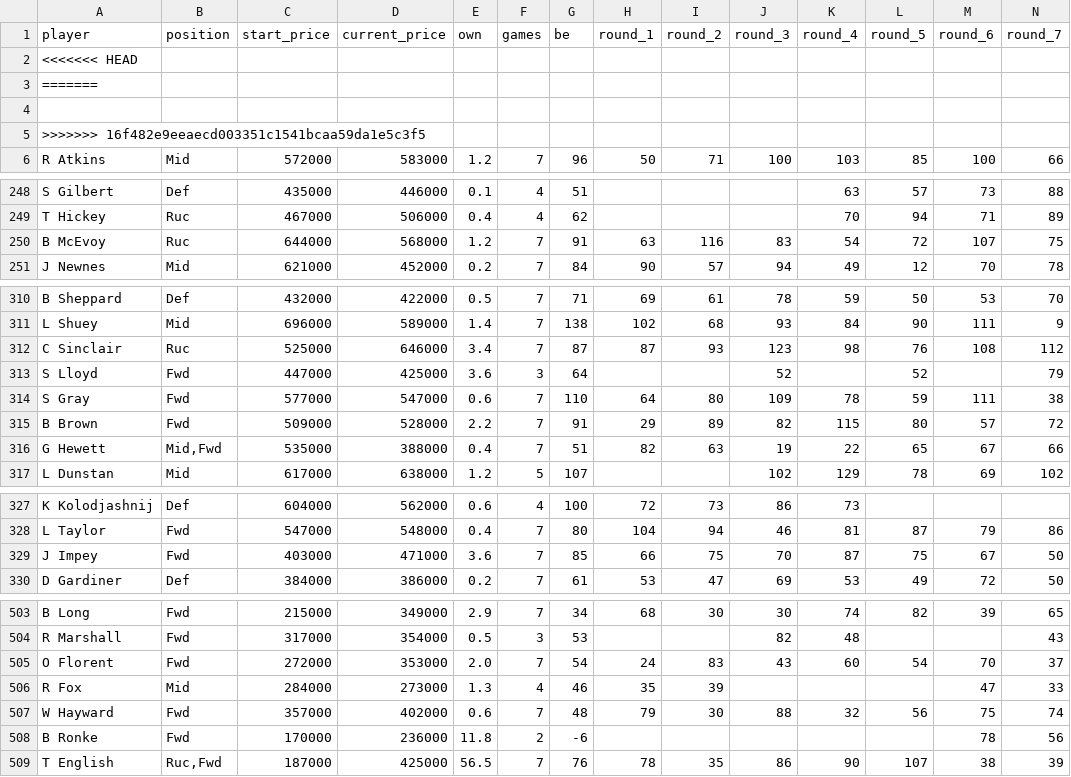
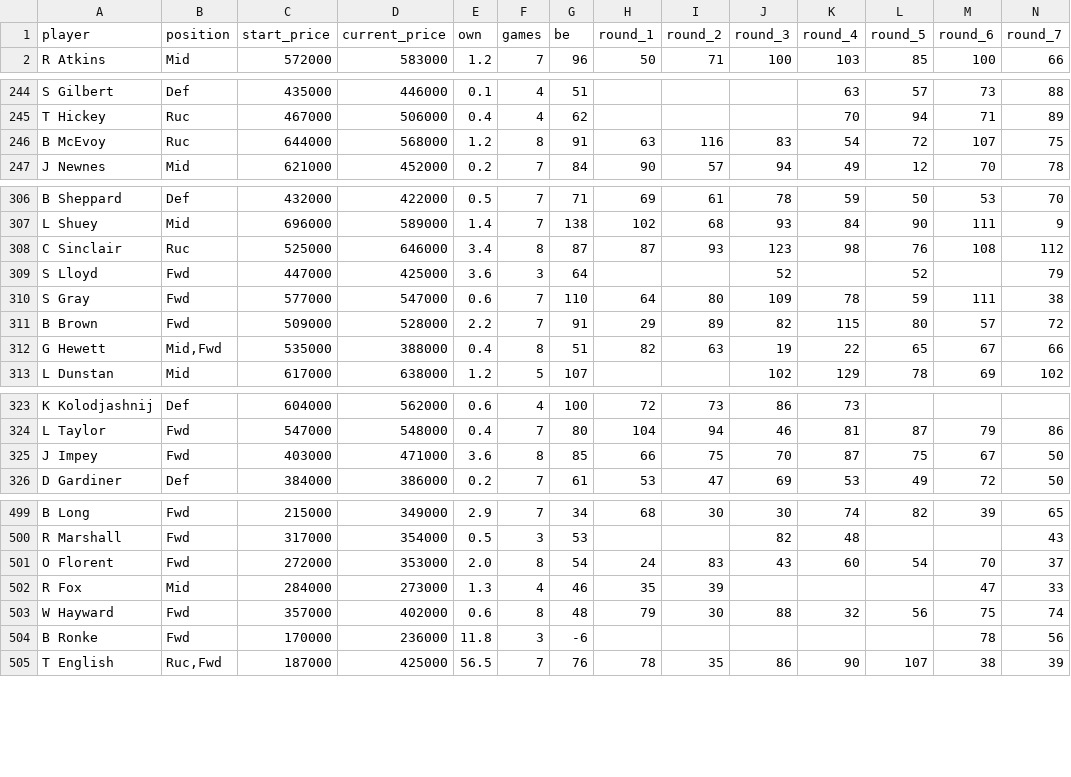
Before and after one commit to mpoorboy/AFL-fantasy-data, a CSV file: dt.csv, drawn as a sheet; only a part is shown, gaps mark what is left out; the diff covers the shown part only.

```diff
--- a/dt.csv
+++ b/dt.csv
@@ -1,6 +1,2 @@
 player,position,start_price,current_price,own,games,be,round_1,round_2,round_3,round_4,round_5,round_6,round_7
-<<<<<<< HEAD
-=======
-,,,,,,,,,,,,,
->>>>>>> 16f482e9eeaecd003351c1541bcaa59da1e5c3f5
 R Atkins,Mid,572000,583000,1.2,7,96,50,71,100,103,85,100,66
@@ -249,3 +245,3 @@ S Gilbert,Def,435000,446000,0.1,4,51,,,,63,57,73,88
 T Hickey,Ruc,467000,506000,0.4,4,62,,,,70,94,71,89
-B McEvoy,Ruc,644000,568000,1.2,7,91,63,116,83,54,72,107,75
+B McEvoy,Ruc,644000,568000,1.2,8,91,63,116,83,54,72,107,75
 J Newnes,Mid,621000,452000,0.2,7,84,90,57,94,49,12,70,78
@@ -311,3 +307,3 @@ B Sheppard,Def,432000,422000,0.5,7,71,69,61,78,59,50,53,70
 L Shuey,Mid,696000,589000,1.4,7,138,102,68,93,84,90,111,9
-C Sinclair,Ruc,525000,646000,3.4,7,87,87,93,123,98,76,108,112
+C Sinclair,Ruc,525000,646000,3.4,8,87,87,93,123,98,76,108,112
 S Lloyd,Fwd,447000,425000,3.6,3,64,,,52,,52,,79
@@ -315,3 +311,3 @@ S Gray,Fwd,577000,547000,0.6,7,110,64,80,109,78,59,111,38
 B Brown,Fwd,509000,528000,2.2,7,91,29,89,82,115,80,57,72
-G Hewett,"Mid,Fwd",535000,388000,0.4,7,51,82,63,19,22,65,67,66
+G Hewett,"Mid,Fwd",535000,388000,0.4,8,51,82,63,19,22,65,67,66
 L Dunstan,Mid,617000,638000,1.2,5,107,,,102,129,78,69,102
@@ -328,3 +324,3 @@ K Kolodjashnij,Def,604000,562000,0.6,4,100,72,73,86,73,,,
 L Taylor,Fwd,547000,548000,0.4,7,80,104,94,46,81,87,79,86
-J Impey,Fwd,403000,471000,3.6,7,85,66,75,70,87,75,67,50
+J Impey,Fwd,403000,471000,3.6,8,85,66,75,70,87,75,67,50
 D Gardiner,Def,384000,386000,0.2,7,61,53,47,69,53,49,72,50
@@ -504,6 +500,6 @@ B Long,Fwd,215000,349000,2.9,7,34,68,30,30,74,82,39,65
 R Marshall,Fwd,317000,354000,0.5,3,53,,,82,48,,,43
-O Florent,Fwd,272000,353000,2.0,7,54,24,83,43,60,54,70,37
+O Florent,Fwd,272000,353000,2.0,8,54,24,83,43,60,54,70,37
 R Fox,Mid,284000,273000,1.3,4,46,35,39,,,,47,33
-W Hayward,Fwd,357000,402000,0.6,7,48,79,30,88,32,56,75,74
-B Ronke,Fwd,170000,236000,11.8,2,-6,,,,,,78,56
+W Hayward,Fwd,357000,402000,0.6,8,48,79,30,88,32,56,75,74
+B Ronke,Fwd,170000,236000,11.8,3,-6,,,,,,78,56
 T English,"Ruc,Fwd",187000,425000,56.5,7,76,78,35,86,90,107,38,39
```
Also changed, not shown: 1 added row and 36 edited cells elsewhere in this file.
